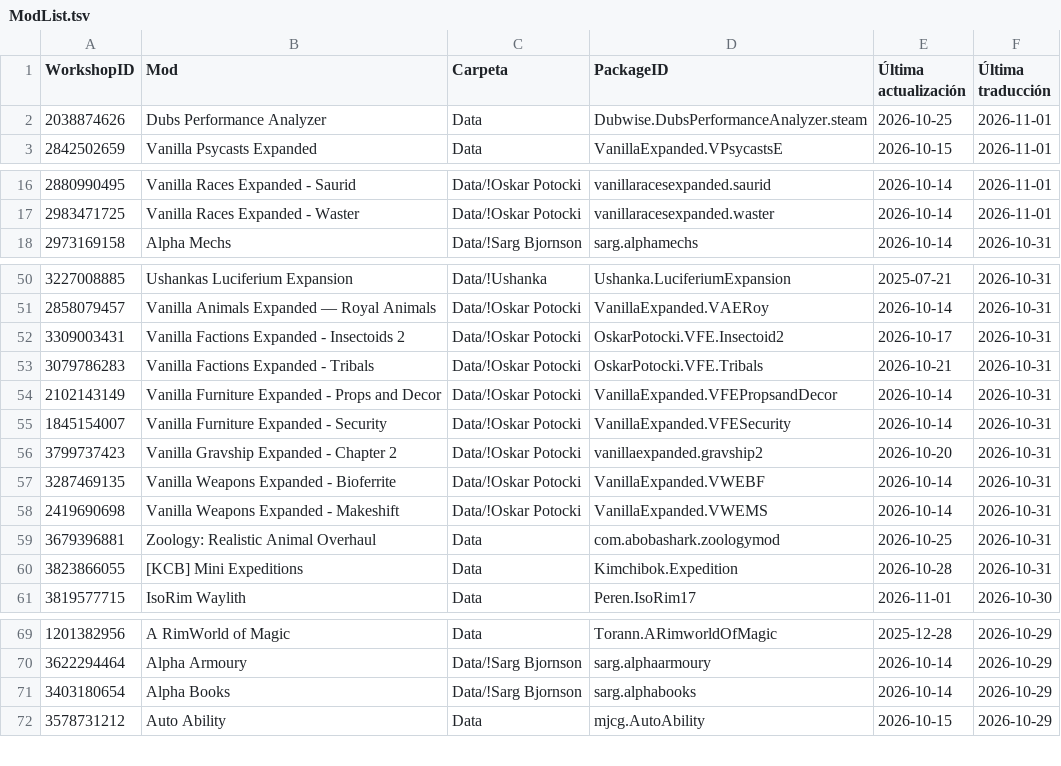
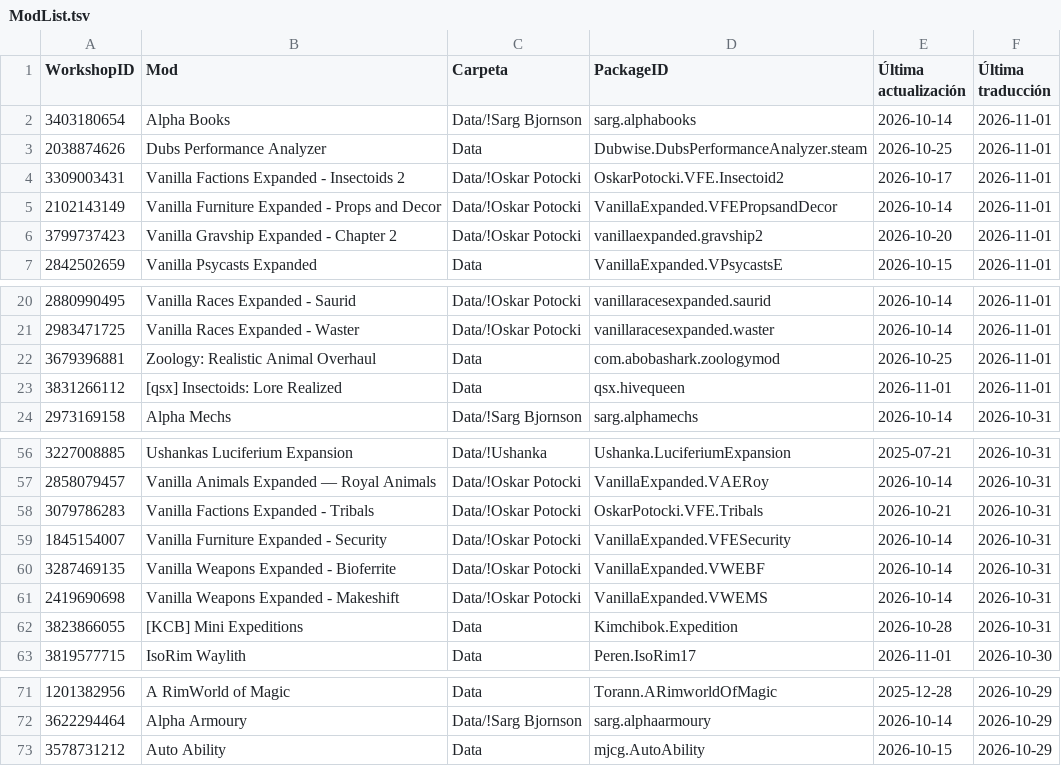
Before and after one commit to LordMordelon/RML, a TSV file: ModList.tsv, drawn as a sheet; only a part is shown, gaps mark what is left out; removed rows and columns are numbered as before the commit, all else as after; the diff names each change by its address in the sheet, - before the commit and + after, or states it on an @@ line.

```diff
--- a/ModList.tsv
+++ b/ModList.tsv
+row 2: 3403180654 | Alpha Books | Data/!Sarg Bjornson | sarg.alphabooks | 2026-10-14 | 2026-11-01
+row 4: 3309003431 | Vanilla Factions Expanded - Insectoids 2 | Data/!Oskar Potocki | OskarPotocki.VFE.Insectoid2 | 2026-10-17 | 2026-11-01
+row 5: 2102143149 | Vanilla Furniture Expanded - Props and Decor | Data/!Oskar Potocki | VanillaExpanded.VFEPropsandDecor | 2026-10-14 | 2026-11-01
+row 6: 3799737423 | Vanilla Gravship Expanded - Chapter 2 | Data/!Oskar Potocki | vanillaexpanded.gravship2 | 2026-10-20 | 2026-11-01
+row 22: 3679396881 | Zoology: Realistic Animal Overhaul | Data | com.abobashark.zoologymod | 2026-10-25 | 2026-11-01
+row 23: 3831266112 | [qsx] Insectoids: Lore Realized | Data | qsx.hivequeen | 2026-11-01 | 2026-11-01
-row 52: 3309003431 | Vanilla Factions Expanded - Insectoids 2 | Data/!Oskar Potocki | OskarPotocki.VFE.Insectoid2 | 2026-10-17 | 2026-10-31
-row 54: 2102143149 | Vanilla Furniture Expanded - Props and Decor | Data/!Oskar Potocki | VanillaExpanded.VFEPropsandDecor | 2026-10-14 | 2026-10-31
-row 56: 3799737423 | Vanilla Gravship Expanded - Chapter 2 | Data/!Oskar Potocki | vanillaexpanded.gravship2 | 2026-10-20 | 2026-10-31
-row 59: 3679396881 | Zoology: Realistic Animal Overhaul | Data | com.abobashark.zoologymod | 2026-10-25 | 2026-10-31
-row 71: 3403180654 | Alpha Books | Data/!Sarg Bjornson | sarg.alphabooks | 2026-10-14 | 2026-10-29
```
Also changed, not shown: 1 other file.
